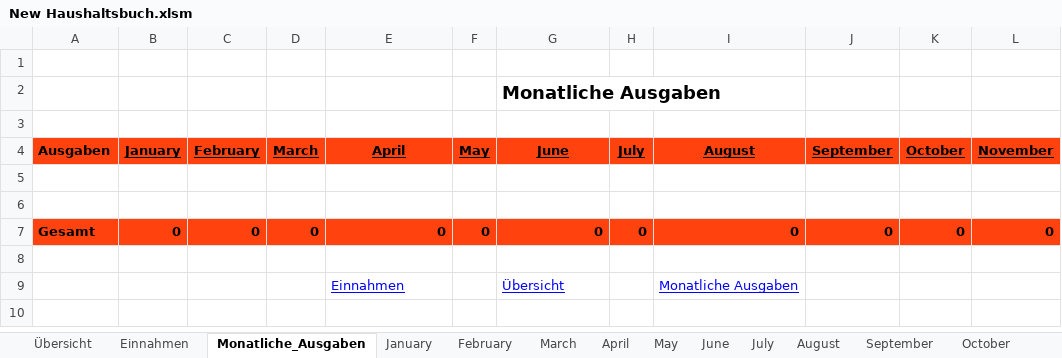
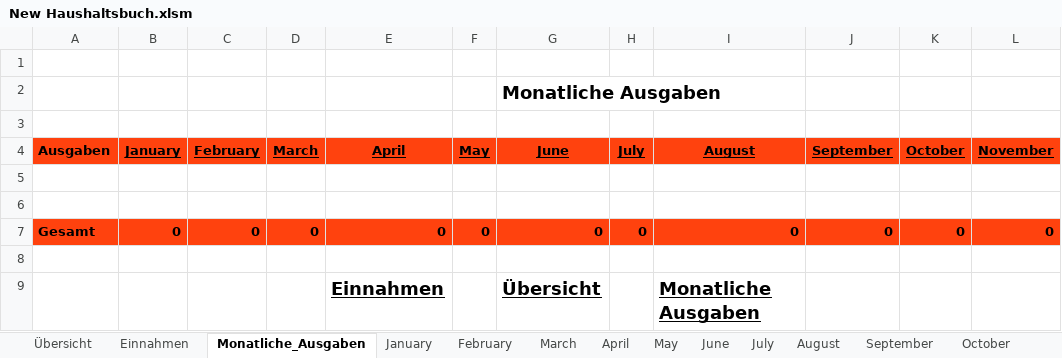
Before and after one commit to acerep/expenses-tracker, an Excel workbook: ExpensesTracker/New Haushaltsbuch.xlsm, sheet Monatliche_Ausgaben, drawn as a sheet; only a part is shown; values as stored, in another font and other column widths than the file's, no borders; the diff names each change by its address in the sheet, - before the commit and + after, or states it on an @@ line.

```diff
--- a/ExpensesTracker/New Haushaltsbuch.xlsm (sheet Monatliche_Ausgaben)
+++ b/ExpensesTracker/New Haushaltsbuch.xlsm (sheet Monatliche_Ausgaben)
@@ E9 bold: off → on, text colour: #0000FF → black, text size: larger @@
@@ G9 bold: off → on, text colour: #0000FF → black, text size: larger @@
@@ I9 bold: off → on, text colour: #0000FF → black, text size: larger @@
```
Also changed, not shown: sheet November, sheet September, sheet October, sheet Übersicht, sheet Einnahmen, formulas that keep their value.
